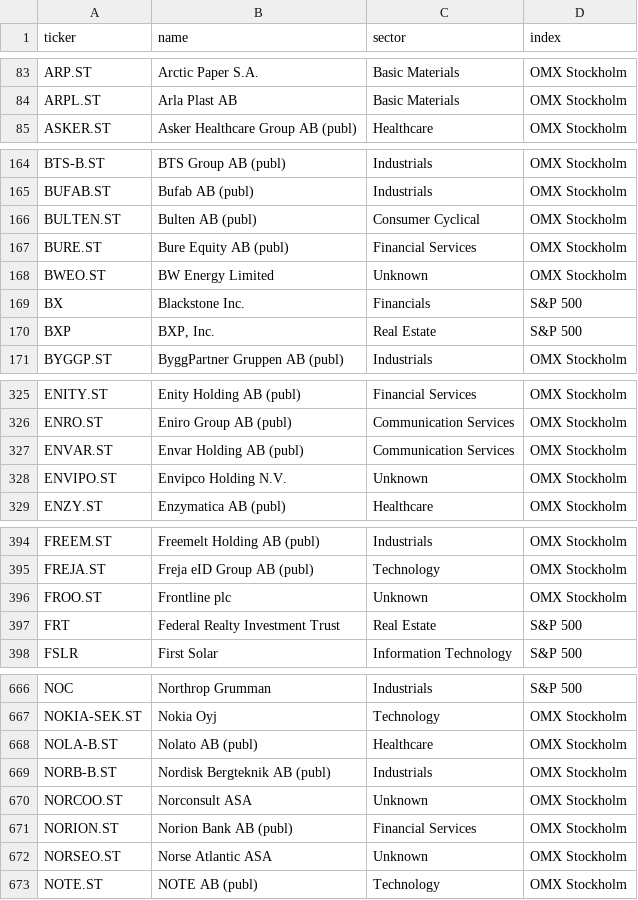
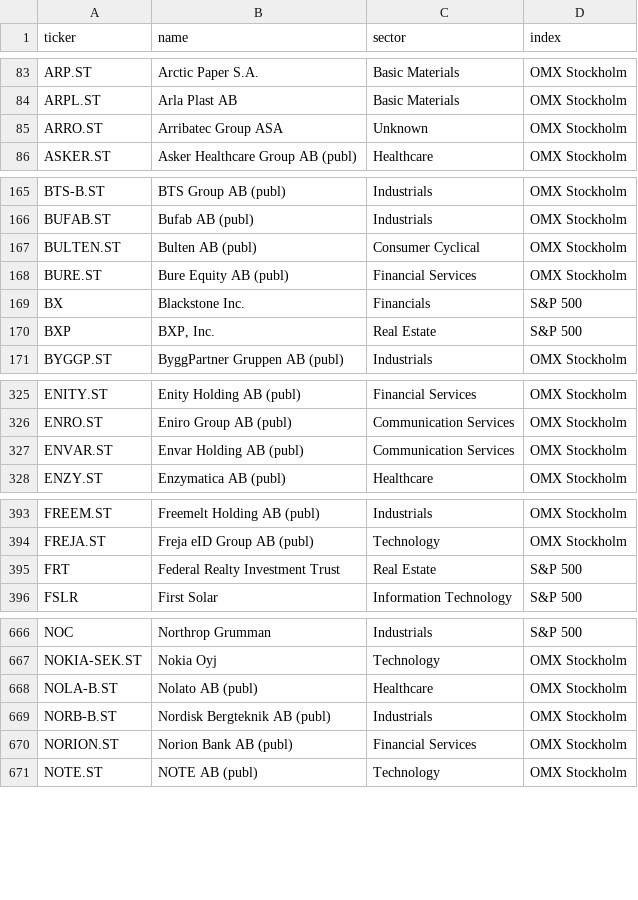
Before and after one commit to BenganTempest/Veloslimwhite, a CSV file: data/universe.csv, drawn as a sheet; only a part is shown, gaps mark what is left out; the diff covers the shown part only.

```diff
--- a/data/universe.csv
+++ b/data/universe.csv
@@ -84,2 +84,3 @@ ARP.ST,Arctic Paper S.A.,Basic Materials,OMX Stockholm
 ARPL.ST,Arla Plast AB,Basic Materials,OMX Stockholm
+ARRO.ST,Arribatec Group ASA,Unknown,OMX Stockholm
 ASKER.ST,Asker Healthcare Group AB (publ),Healthcare,OMX Stockholm
@@ -167,3 +168,2 @@ BULTEN.ST,Bulten AB (publ),Consumer Cyclical,OMX Stockholm
 BURE.ST,Bure Equity AB (publ),Financial Services,OMX Stockholm
-BWEO.ST,BW Energy Limited,Unknown,OMX Stockholm
 BX,Blackstone Inc.,Financials,S&P 500
@@ -327,3 +327,2 @@ ENRO.ST,Eniro Group AB (publ),Communication Services,OMX Stockholm
 ENVAR.ST,Envar Holding AB (publ),Communication Services,OMX Stockholm
-ENVIPO.ST,Envipco Holding N.V.,Unknown,OMX Stockholm
 ENZY.ST,Enzymatica AB (publ),Healthcare,OMX Stockholm
@@ -395,3 +394,2 @@ FREEM.ST,Freemelt Holding AB (publ),Industrials,OMX Stockholm
 FREJA.ST,Freja eID Group AB (publ),Technology,OMX Stockholm
-FROO.ST,Frontline plc,Unknown,OMX Stockholm
 FRT,Federal Realty Investment Trust,Real Estate,S&P 500
@@ -669,5 +669,3 @@ NOLA-B.ST,Nolato AB (publ),Healthcare,OMX Stockholm
 NORB-B.ST,Nordisk Bergteknik AB (publ),Industrials,OMX Stockholm
-NORCOO.ST,Norconsult ASA,Unknown,OMX Stockholm
 NORION.ST,Norion Bank AB (publ),Financial Services,OMX Stockholm
-NORSEO.ST,Norse Atlantic ASA,Unknown,OMX Stockholm
 NOTE.ST,NOTE AB (publ),Technology,OMX Stockholm
```
Also changed, not shown: 5 added rows and 1 removed row elsewhere in this file, 2 other files.
